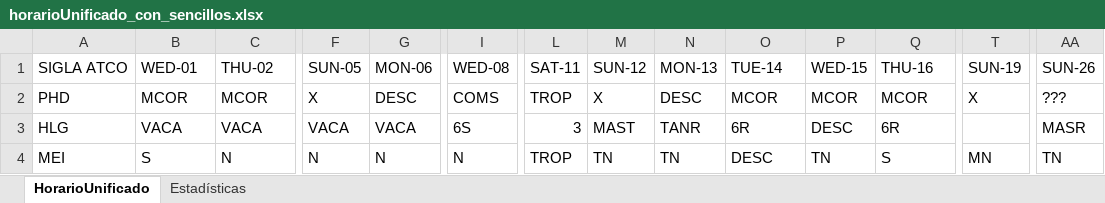
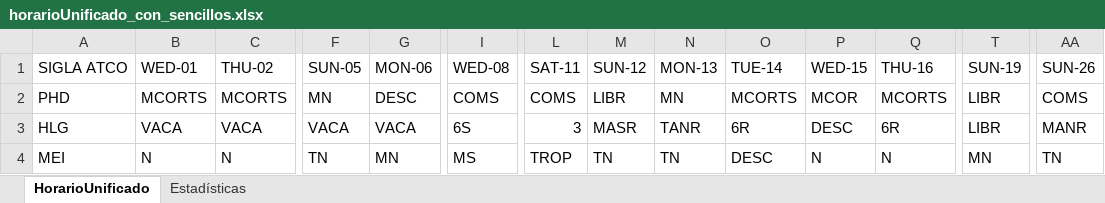
Before and after one commit to hzuluag56268/1t6rt6tt, an Excel workbook: horarioUnificado_con_sencillos.xlsx, sheet HorarioUnificado, drawn as a sheet; only a part is shown, gaps mark what is left out; values as stored, in another font and other column widths than the file's, no cell formats; the diff covers the shown part only; the diff names each change by its address in the sheet, - before the commit and + after, or states it on an @@ line.

```diff
--- a/horarioUnificado_con_sencillos.xlsx (sheet HorarioUnificado)
+++ b/horarioUnificado_con_sencillos.xlsx (sheet HorarioUnificado)
-B2 (WED-01): MCOR
+B2 (WED-01): MCORTS
-C2 (THU-02): MCOR
+C2 (THU-02): MCORTS
-F2 (SUN-05): X
+F2 (SUN-05): MN
-L2 (SAT-11): TROP
+L2 (SAT-11): COMS
-M2 (SUN-12): X
+M2 (SUN-12): LIBR
-N2 (MON-13): DESC
+N2 (MON-13): MN
-O2 (TUE-14): MCOR
+O2 (TUE-14): MCORTS
-Q2 (THU-16): MCOR
+Q2 (THU-16): MCORTS
-T2 (SUN-19): X
+T2 (SUN-19): LIBR
-AA2 (SUN-26): ???
+AA2 (SUN-26): COMS
-M3 (SUN-12): MAST
+M3 (SUN-12): MASR
-T3 (SUN-19): (empty)
+T3 (SUN-19): LIBR
-AA3 (SUN-26): MASR
+AA3 (SUN-26): MANR
-B4 (WED-01): S
+B4 (WED-01): N
-F4 (SUN-05): N
+F4 (SUN-05): TN
-G4 (MON-06): N
+G4 (MON-06): MN
-I4 (WED-08): N
+I4 (WED-08): MS
-P4 (WED-15): TN
+P4 (WED-15): N
-Q4 (THU-16): S
+Q4 (THU-16): N
```
Also changed, not shown: 4 removed rows and 116 edited cells elsewhere in this sheet, sheet Estadísticas, cell formats, hidden cells, horarioUnificado_a_dividir.xlsx, horarioUnificado_con_mofis.xlsx, 12 other files.
